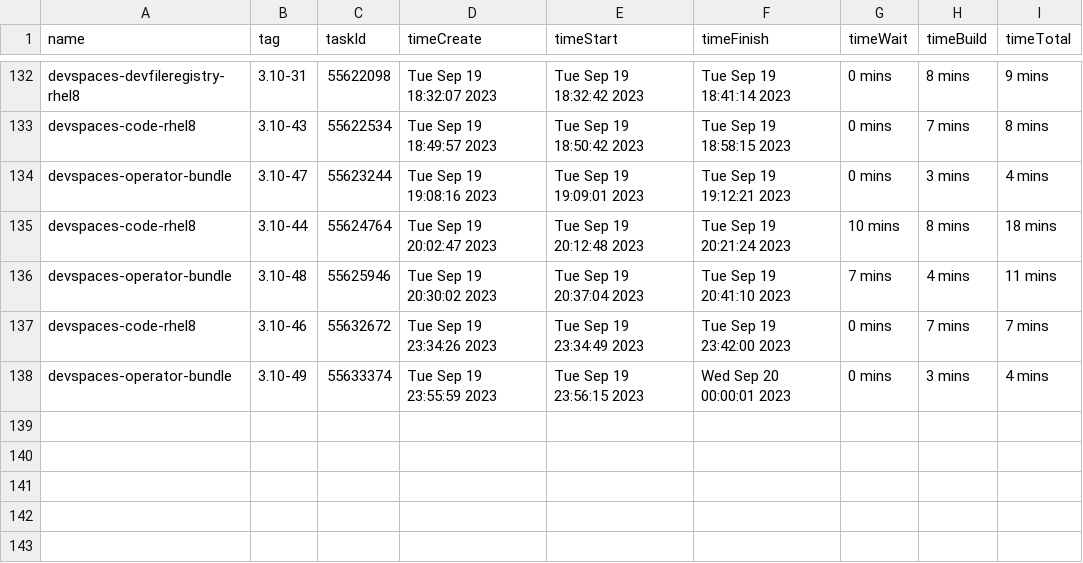
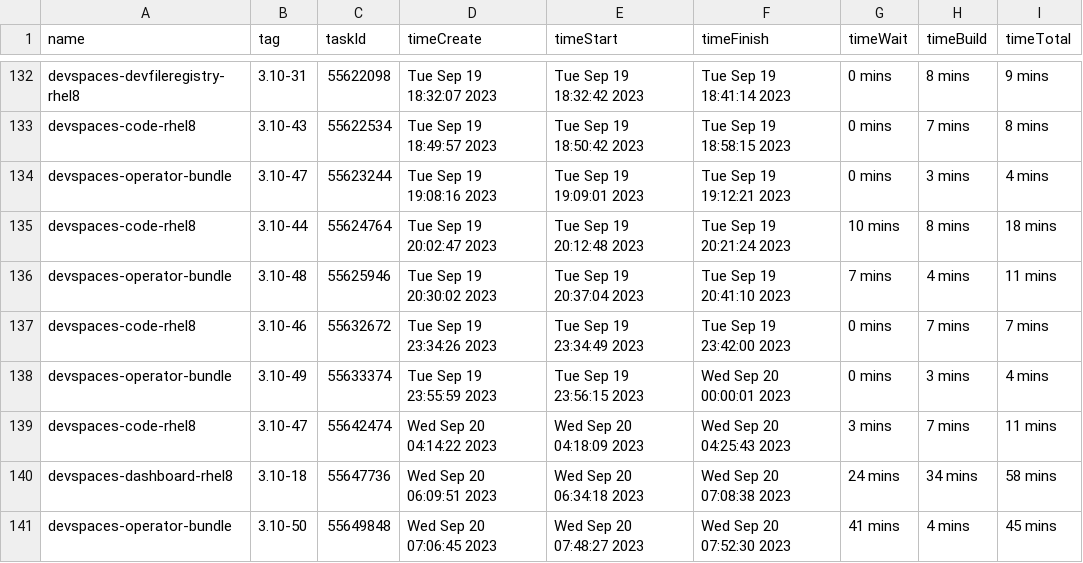
Before and after one commit to redhat-developer/devspaces, a CSV file: dependencies/LATEST_BUILD_TIMES.csv, drawn as a sheet; only a part is shown, gaps mark what is left out; the diff names each change by its address in the sheet, - before the commit and + after, or states it on an @@ line.

Commit message:
chore: Update dependencies/LATEST_IMAGES, COMMITS, DIGESTS, INDEXES, BUILD_TIMES
Signed-off-by: devstudio-release <nickboldt+devstudio-release@gmail.com>

```diff
--- a/dependencies/LATEST_BUILD_TIMES.csv
+++ b/dependencies/LATEST_BUILD_TIMES.csv
+row 139: devspaces-code-rhel8 | 3.10-47 | 55642474 | Wed Sep 20 04:14:22 2023 | Wed Sep 20 04:18:09 2023 | Wed Sep 20 04:25:43 2023 | 3 mins | 7 mins | 11 mins
+row 140: devspaces-dashboard-rhel8 | 3.10-18 | 55647736 | Wed Sep 20 06:09:51 2023 | Wed Sep 20 06:34:18 2023 | Wed Sep 20 07:08:38 2023 | 24 mins | 34 mins | 58 mins
+row 141: devspaces-operator-bundle | 3.10-50 | 55649848 | Wed Sep 20 07:06:45 2023 | Wed Sep 20 07:48:27 2023 | Wed Sep 20 07:52:30 2023 | 41 mins | 4 mins | 45 mins
```
Also changed, not shown: 6 other files.
